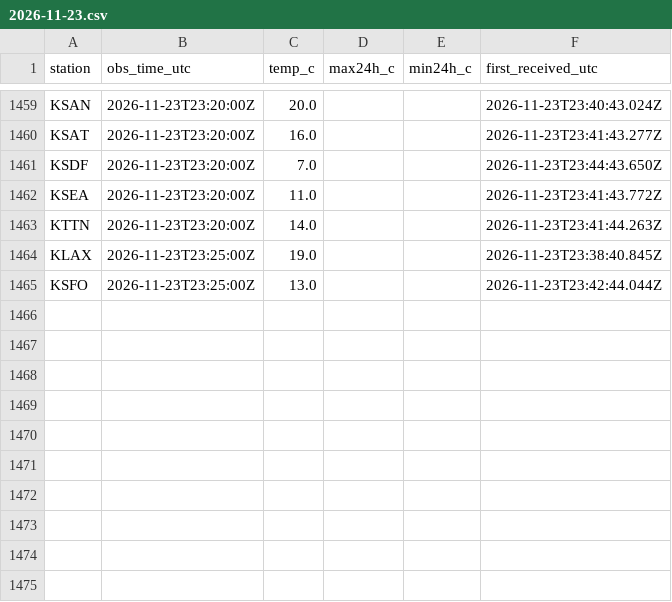
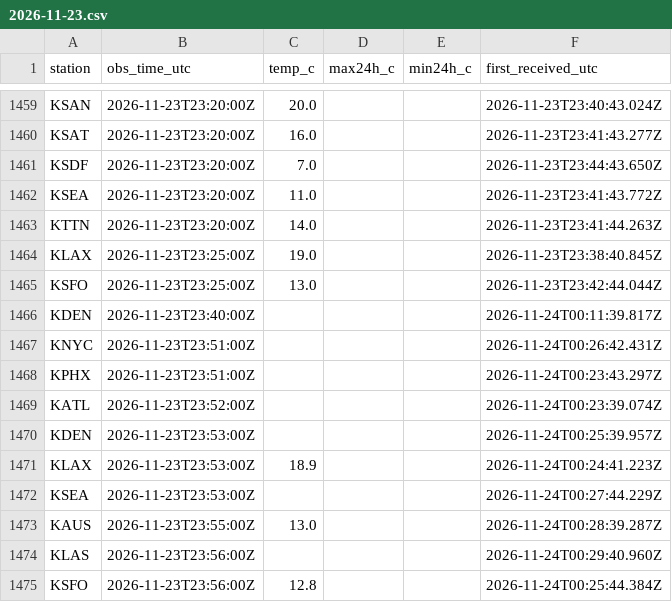
Before and after one commit to adsitb/weather-station-archive, a CSV file: observations/nws_api/2026/11/2026-11-23.csv, drawn as a sheet; only a part is shown, gaps mark what is left out.

Commit message:
Weather data through 2026-11-23
nws_api 10

```diff
--- a/observations/nws_api/2026/11/2026-11-23.csv
+++ b/observations/nws_api/2026/11/2026-11-23.csv
@@ -1465 +1465,11 @@ KLAX,2026-11-23T23:25:00Z,19.0,,,2026-11-23T23:38:40.845Z
 KSFO,2026-11-23T23:25:00Z,13.0,,,2026-11-23T23:42:44.044Z
+KDEN,2026-11-23T23:40:00Z,,,,2026-11-24T00:11:39.817Z
+KNYC,2026-11-23T23:51:00Z,,,,2026-11-24T00:26:42.431Z
+KPHX,2026-11-23T23:51:00Z,,,,2026-11-24T00:23:43.297Z
+KATL,2026-11-23T23:52:00Z,,,,2026-11-24T00:23:39.074Z
+KDEN,2026-11-23T23:53:00Z,,,,2026-11-24T00:25:39.957Z
+KLAX,2026-11-23T23:53:00Z,18.9,,,2026-11-24T00:24:41.223Z
+KSEA,2026-11-23T23:53:00Z,,,,2026-11-24T00:27:44.229Z
+KAUS,2026-11-23T23:55:00Z,13.0,,,2026-11-24T00:28:39.287Z
+KLAS,2026-11-23T23:56:00Z,,,,2026-11-24T00:29:40.960Z
+KSFO,2026-11-23T23:56:00Z,12.8,,,2026-11-24T00:25:44.384Z
```
